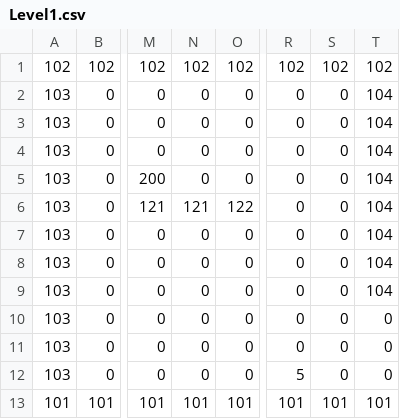
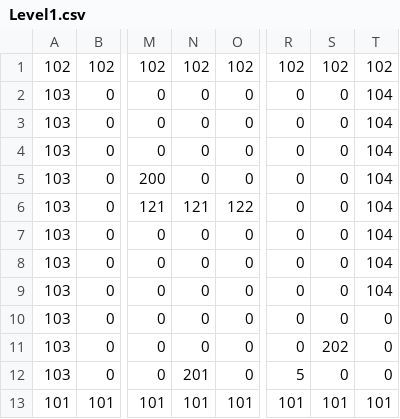
Before and after one commit to Emotionnss/ShadowNights, a CSV file: AlphaEngine/Assets/Maps/Level1.csv, drawn as a sheet; only a part is shown, gaps mark what is left out; the diff names each change by its address in the sheet, - before the commit and + after, or states it on an @@ line.

```diff
--- a/AlphaEngine/Assets/Maps/Level1.csv
+++ b/AlphaEngine/Assets/Maps/Level1.csv
-S11: 0
+S11: 202
-N12: 0
+N12: 201
```
Also changed, not shown: AlphaEngine/Assets/Data/AnimationData.csv, AlphaEngine/Assets/Data/SpriteData.csv, 18 other files.
